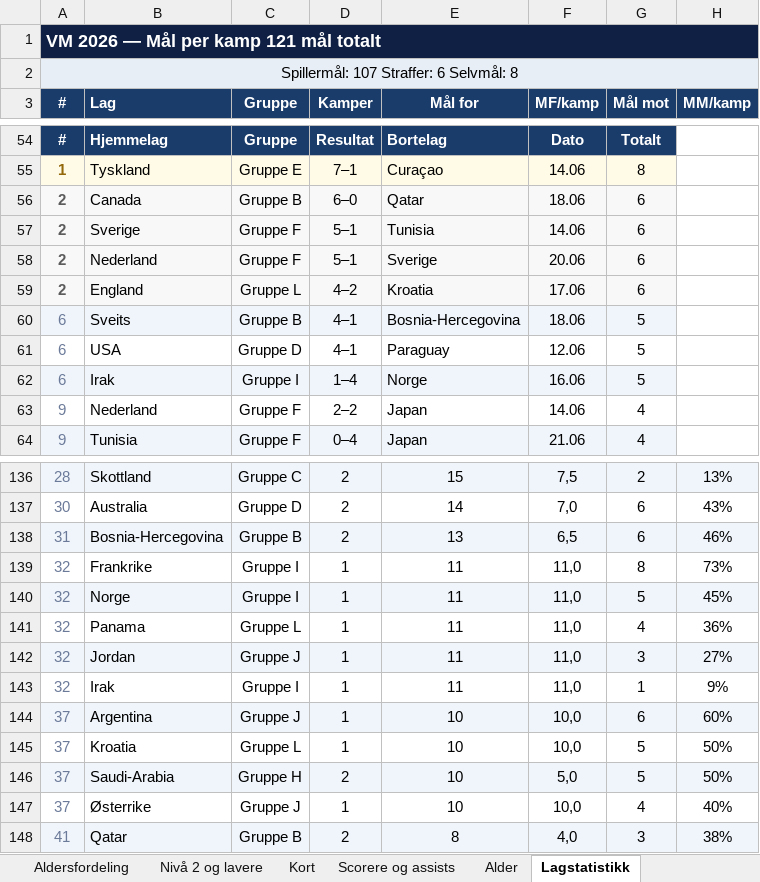
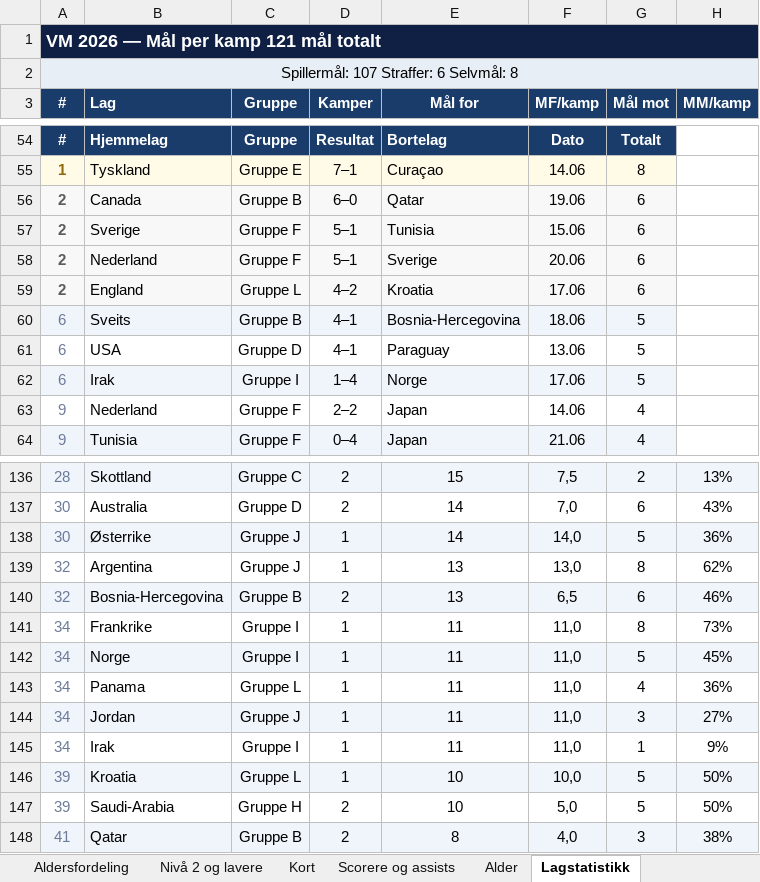
Before and after one commit to cathrinei/vm2026-statistikk, an Excel workbook: VM2026_avansert_gruppetabeller_og_sluttspill.xlsx, sheet Lagstatistikk, drawn as a sheet; only a part is shown, gaps mark what is left out; values as stored, in another font and other column widths than the file's, no borders; removed rows and columns are numbered as before the commit, all else as after; the diff names each change by its address in the sheet, - before the commit and + after, or states it on an @@ line.

```diff
--- a/VM2026_avansert_gruppetabeller_og_sluttspill.xlsx (sheet Lagstatistikk)
+++ b/VM2026_avansert_gruppetabeller_og_sluttspill.xlsx (sheet Lagstatistikk)
-F56 (MF/kamp): 18.06
+F56 (MF/kamp): 19.06
-F57 (MF/kamp): 14.06
+F57 (MF/kamp): 15.06
-F61 (MF/kamp): 12.06
+F61 (MF/kamp): 13.06
-F62 (MF/kamp): 16.06
+F62 (MF/kamp): 17.06
+row 138: 30 | Østerrike | Gruppe J | 1 | 14 | 14,0 | 5 | 36%
+row 139: 32 | Argentina | Gruppe J | 1 | 13 | 13,0 | 8 | 62%
-A140 (#): 31
+A140 (#): 32
-A141:A145 (#): 32
+A141:A145 (#): 34
-row 144: 37 | Argentina | Gruppe J | 1 | 10 | 10,0 | 6 | 60%
-A146:A147 (#): 37
+A146:A147 (#): 39
-A146:H146 fill: none
+A146:H146 fill: #F0F5FB
-A147:H147 fill: #F0F5FB
+A147:H147 fill: none
-row 147: 37 | Østerrike | Gruppe J | 1 | 10 | 10,0 | 4 | 40%
```
Also changed, not shown: charts or pictures, 2 other files.
